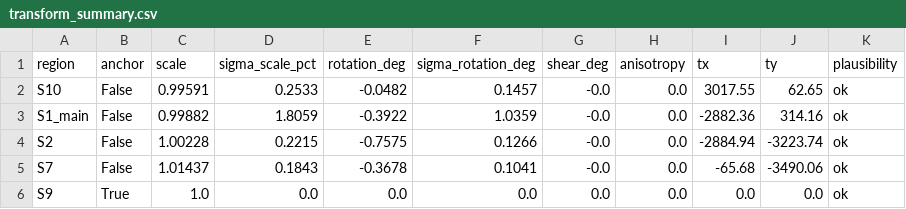
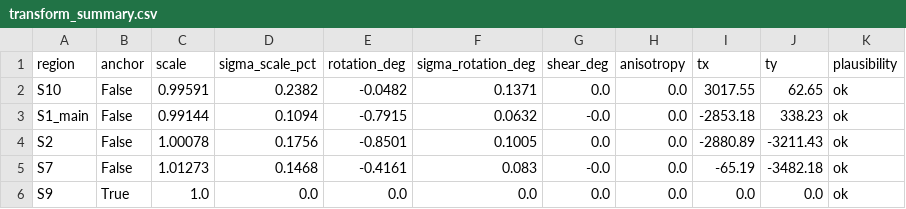
Before and after one commit to sk89hdw8tz-design/claude-code, a CSV file: galveston-1889-sanborn/output/qc/transform_summary.csv, drawn as a sheet.

```diff
--- a/galveston-1889-sanborn/output/qc/transform_summary.csv
+++ b/galveston-1889-sanborn/output/qc/transform_summary.csv
@@ -1,6 +1,6 @@
 region,anchor,scale,sigma_scale_pct,rotation_deg,sigma_rotation_deg,shear_deg,anisotropy,tx,ty,plausibility
-S10,False,0.99591,0.2533,-0.0482,0.1457,-0.0,0.0,3017.55,62.65,ok
-S1_main,False,0.99882,1.8059,-0.3922,1.0359,-0.0,0.0,-2882.36,314.16,ok
-S2,False,1.00228,0.2215,-0.7575,0.1266,-0.0,0.0,-2884.94,-3223.74,ok
-S7,False,1.01437,0.1843,-0.3678,0.1041,-0.0,0.0,-65.68,-3490.06,ok
+S10,False,0.99591,0.2382,-0.0482,0.1371,0.0,0.0,3017.55,62.65,ok
+S1_main,False,0.99144,0.1094,-0.7915,0.0632,-0.0,0.0,-2853.18,338.23,ok
+S2,False,1.00078,0.1756,-0.8501,0.1005,0.0,0.0,-2880.89,-3211.43,ok
+S7,False,1.01273,0.1468,-0.4161,0.083,-0.0,0.0,-65.19,-3482.18,ok
 S9,True,1.0,0.0,0.0,0.0,0.0,0.0,0.0,0.0,ok
```
Also changed, not shown: galveston-1889-sanborn/gcps/tiepoints_verified.csv, galveston-1889-sanborn/output/qc/seam_residuals_verified.csv, 4 other files.
